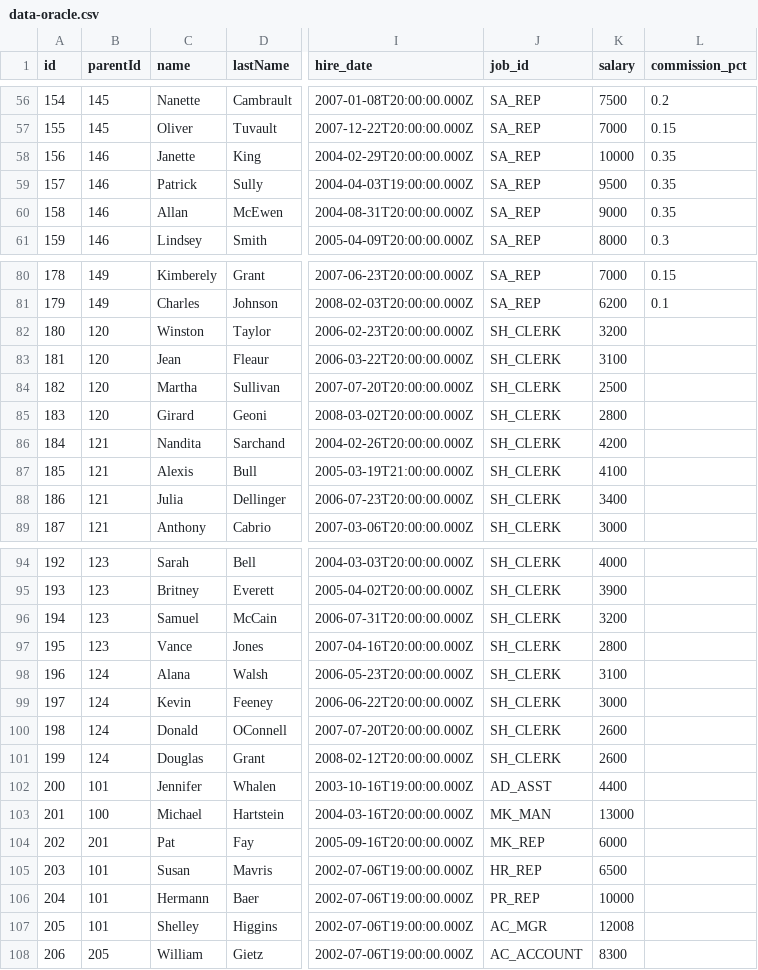
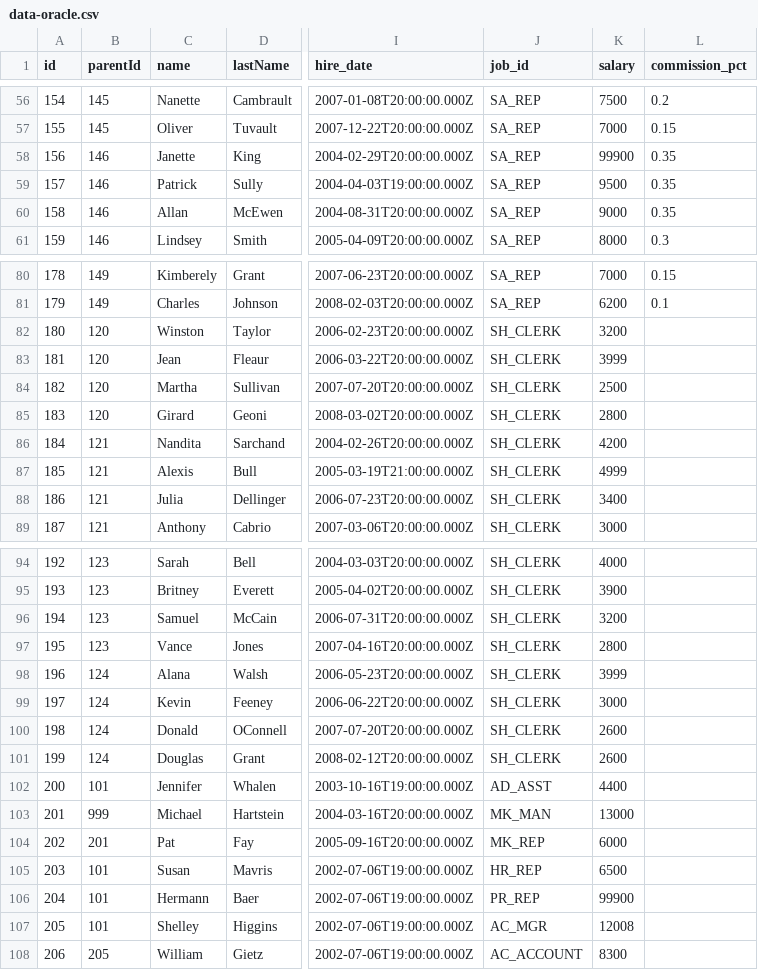
Before and after one commit to rzoia/orgchart, a CSV file: data-oracle.csv, drawn as a sheet; only a part is shown, gaps mark what is left out; the diff covers the shown part only; the diff names each change by its address in the sheet, - before the commit and + after, or states it on an @@ line.

```diff
--- a/data-oracle.csv
+++ b/data-oracle.csv
-K58 (salary): 10000
+K58 (salary): 99900
-K83 (salary): 3100
+K83 (salary): 3999
-K87 (salary): 4100
+K87 (salary): 4999
-K98 (salary): 3100
+K98 (salary): 3999
-B103 (parentId): 100
+B103 (parentId): 999
-K106 (salary): 10000
+K106 (salary): 99900
```
Also changed, not shown: 43 edited cells elsewhere in this file.
